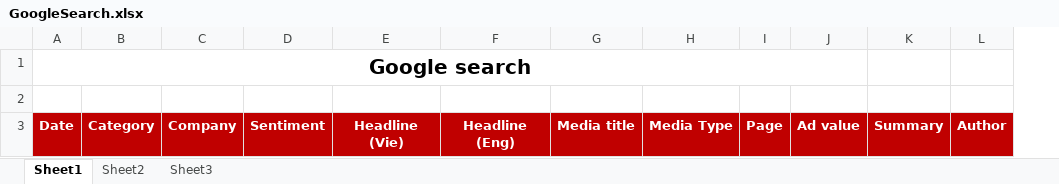
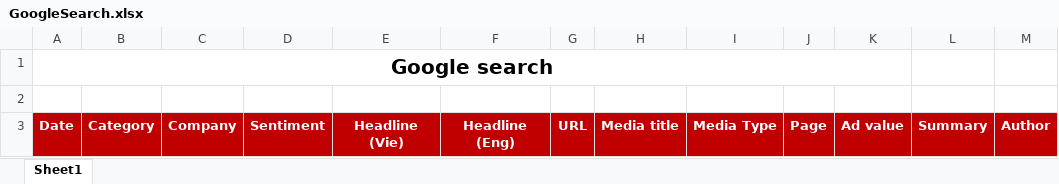
Before and after one commit to Commsights/Commsights, an Excel workbook: Commsights.MVC/wwwroot/Download/Excel/GoogleSearch.xlsx, sheet Sheet1, drawn as a sheet; values as stored, in another font and other column widths than the file's, no borders; the diff names each change by its address in the sheet, - before the commit and + after, or states it on an @@ line.

```diff
--- a/Commsights.MVC/wwwroot/Download/Excel/GoogleSearch.xlsx (sheet Sheet1)
+++ b/Commsights.MVC/wwwroot/Download/Excel/GoogleSearch.xlsx (sheet Sheet1)
-sheet tab: Sheet2
-sheet tab: Sheet3
+column G, row 3: URL
```
Also changed, not shown: 24 other files.
